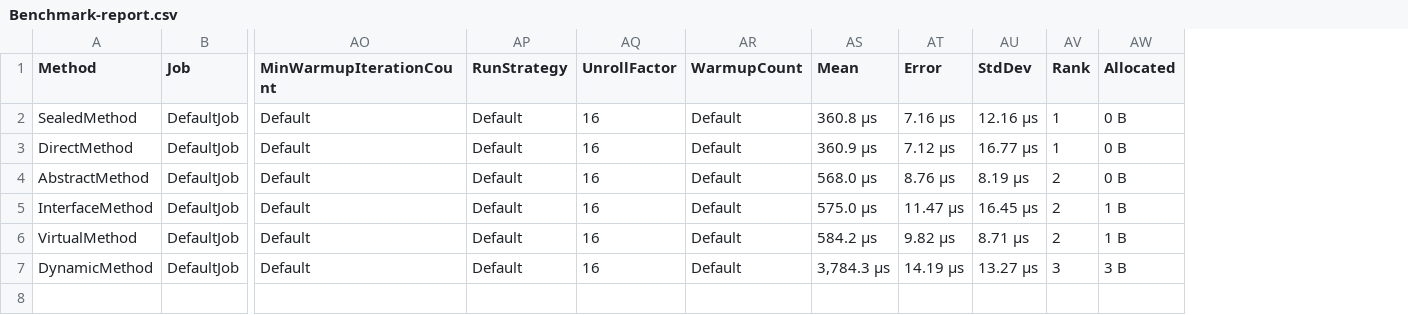
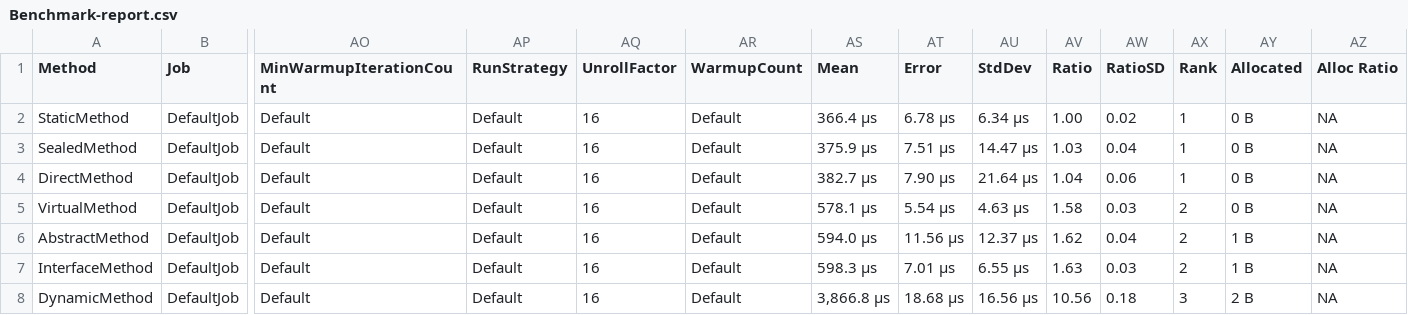
Before and after one commit to iAmHalfBot/PolymorphismBenchmarkCsharp, a CSV file: PolymorphismBenchmarks/BenchmarkDotNet.Artifacts/results/Benchmark-report.csv, drawn as a sheet; only a part is shown, gaps mark what is left out; removed rows and columns are numbered as before the commit, all else as after; rows hold the shown columns only; the diff names each change by its address in the sheet, - before the commit and + after, or states it on an @@ line.

```diff
--- a/PolymorphismBenchmarks/BenchmarkDotNet.Artifacts/results/Benchmark-report.csv
+++ b/PolymorphismBenchmarks/BenchmarkDotNet.Artifacts/results/Benchmark-report.csv
+column AV (Ratio), rows 3-4: 1.03 | 1.04; rows 6-8: 1.62 | 1.63 | 10.56
+column AW (RatioSD), rows 3-4: 0.04 | 0.06; rows 6-8: 0.04 | 0.03 | 0.18
+column AZ (Alloc Ratio), rows 3-4: NA | NA; rows 6-8: all NA
+row 2: StaticMethod | DefaultJob | Default | Default | 16 | Default | 366.4 μs | 6.78 μs | 6.34 μs | 1.00 | 0.02 | 1 | 0 B | NA
-AS3 (Mean): 360.8 μs
+AS3 (Mean): 375.9 μs
-AT3 (Error): 7.16 μs
+AT3 (Error): 7.51 μs
-AU3 (StdDev): 12.16 μs
+AU3 (StdDev): 14.47 μs
-AS4 (Mean): 360.9 μs
+AS4 (Mean): 382.7 μs
-AT4 (Error): 7.12 μs
+AT4 (Error): 7.90 μs
-AU4 (StdDev): 16.77 μs
+AU4 (StdDev): 21.64 μs
+row 5: VirtualMethod | DefaultJob | Default | Default | 16 | Default | 578.1 μs | 5.54 μs | 4.63 μs | 1.58 | 0.03 | 2 | 0 B | NA
-AS6 (Mean): 568.0 μs
+AS6 (Mean): 594.0 μs
-AT6 (Error): 8.76 μs
+AT6 (Error): 11.56 μs
-AU6 (StdDev): 8.19 μs
+AU6 (StdDev): 12.37 μs
-AY6 (Allocated): 0 B
+AY6 (Allocated): 1 B
-AS7 (Mean): 575.0 μs
+AS7 (Mean): 598.3 μs
-AT7 (Error): 11.47 μs
+AT7 (Error): 7.01 μs
-AU7 (StdDev): 16.45 μs
+AU7 (StdDev): 6.55 μs
-row 6: VirtualMethod | DefaultJob | Default | Default | 16 | Default | 584.2 μs | 9.82 μs | 8.71 μs | 2 | 1 B
-AS8 (Mean): 3,784.3 μs
+AS8 (Mean): 3,866.8 μs
-AT8 (Error): 14.19 μs
+AT8 (Error): 18.68 μs
-AU8 (StdDev): 13.27 μs
+AU8 (StdDev): 16.56 μs
-AY8 (Allocated): 3 B
+AY8 (Allocated): 2 B
```
Also changed, not shown: 7 other files.
